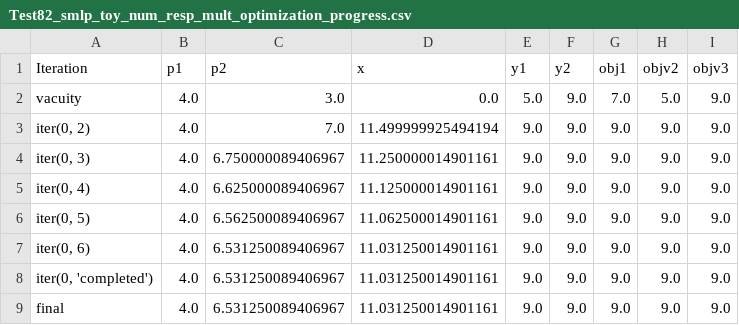
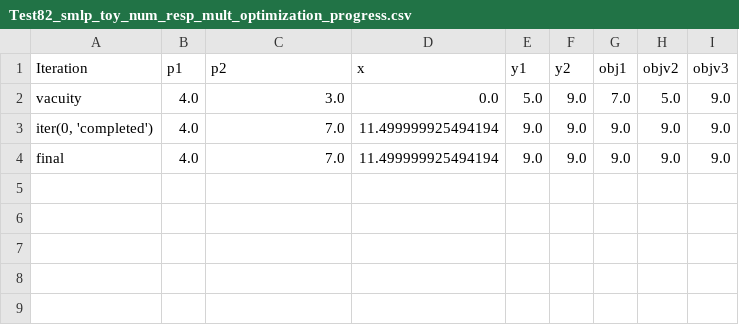
Before and after one commit to SMLP-Systems/smlp, a CSV file: regr_smlp/master/Test82_smlp_toy_num_resp_mult_optimization_progress.csv, drawn as a sheet.

Commit message:
changed > with >= in single objective optimization algorithm (when building objective threshold). updated regression.

```diff
--- a/regr_smlp/master/Test82_smlp_toy_num_resp_mult_optimization_progress.csv
+++ b/regr_smlp/master/Test82_smlp_toy_num_resp_mult_optimization_progress.csv
@@ -2,8 +2,3 @@ Iteration,p1,p2,x,y1,y2,obj1,objv2,objv3
 vacuity,4.0,3.0,0.0,5.0,9.0,7.0,5.0,9.0
-"iter(0, 2)",4.0,7.0,11.499999925494194,9.0,9.0,9.0,9.0,9.0
-"iter(0, 3)",4.0,6.750000089406967,11.250000014901161,9.0,9.0,9.0,9.0,9.0
-"iter(0, 4)",4.0,6.625000089406967,11.125000014901161,9.0,9.0,9.0,9.0,9.0
-"iter(0, 5)",4.0,6.562500089406967,11.062500014901161,9.0,9.0,9.0,9.0,9.0
-"iter(0, 6)",4.0,6.531250089406967,11.031250014901161,9.0,9.0,9.0,9.0,9.0
-"iter(0, 'completed')",4.0,6.531250089406967,11.031250014901161,9.0,9.0,9.0,9.0,9.0
-final,4.0,6.531250089406967,11.031250014901161,9.0,9.0,9.0,9.0,9.0
+"iter(0, 'completed')",4.0,7.0,11.499999925494194,9.0,9.0,9.0,9.0,9.0
+final,4.0,7.0,11.499999925494194,9.0,9.0,9.0,9.0,9.0
```
Also changed, not shown: regr_smlp/master/Test83_smlp_toy_num_resp_mult_optimization_progress.csv, regr_smlp/master/Test88_smlp_toy_num_resp_mult_optimization_progress.csv, 57 other files.
